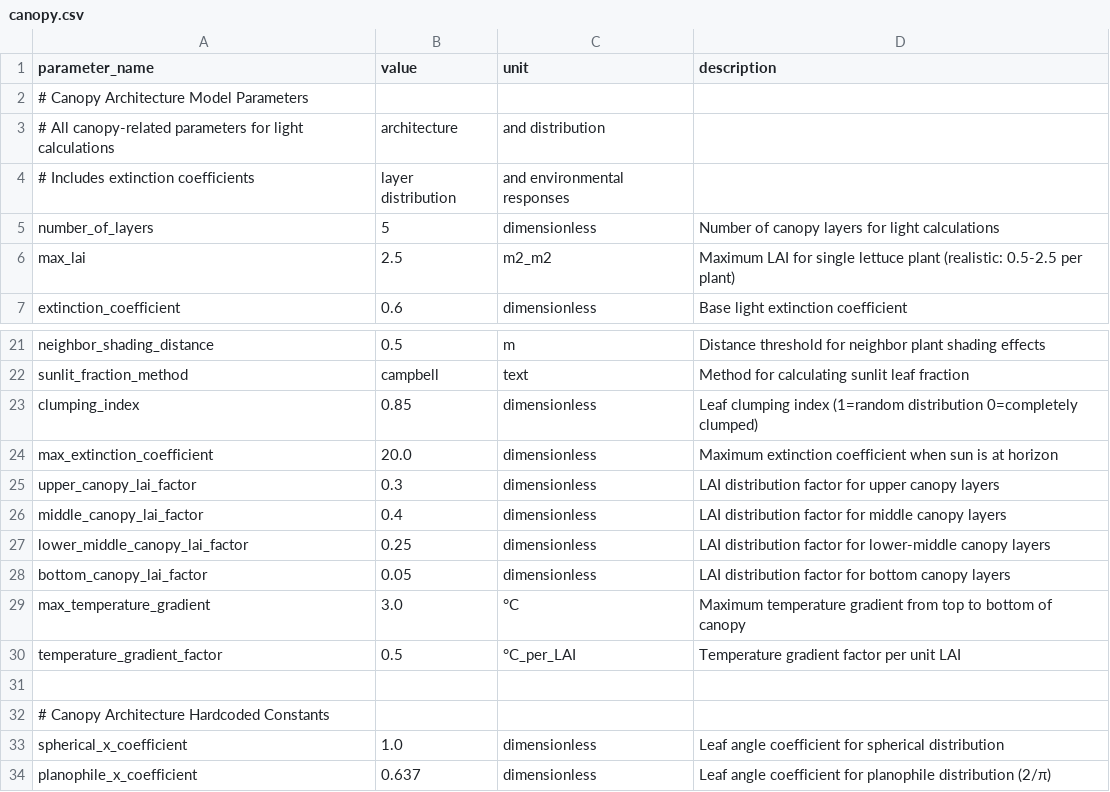
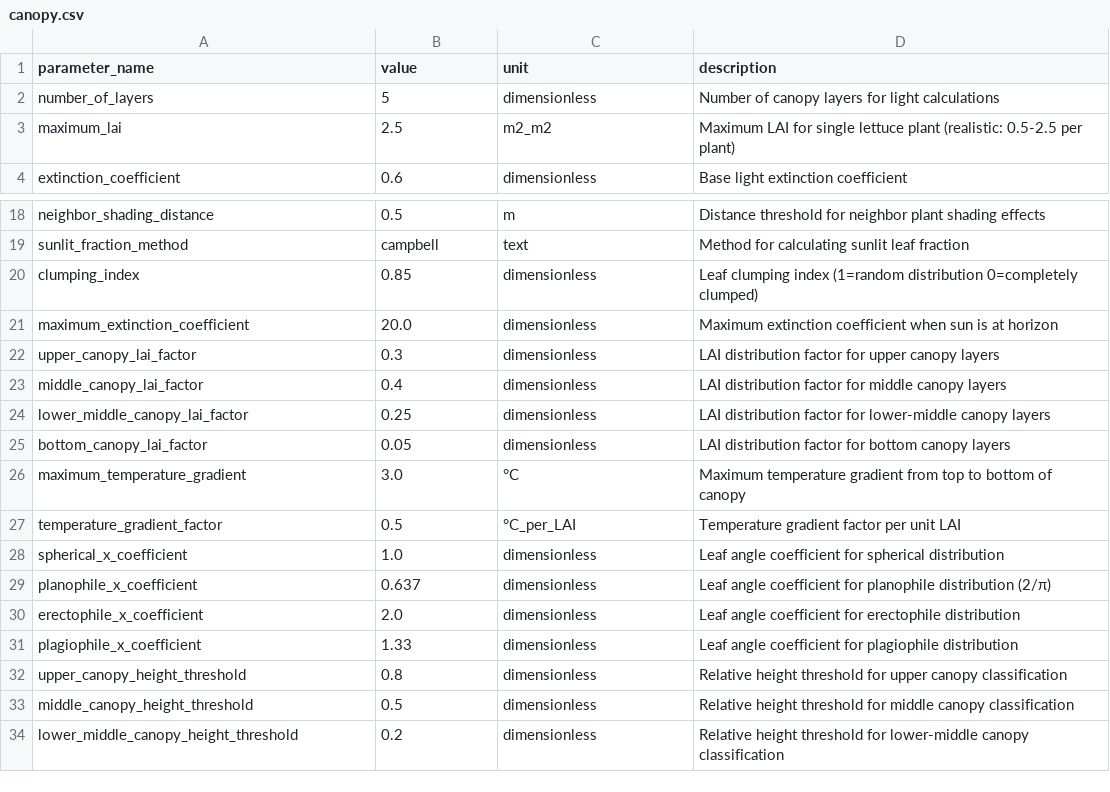
Before and after one commit to kapil-161/hydroponic_python, a CSV file: input/canopy.csv, drawn as a sheet; only a part is shown, gaps mark what is left out; the shorter side is filled out with more unchanged rows.

```diff
--- a/input/canopy.csv
+++ b/input/canopy.csv
@@ -1,7 +1,4 @@
 parameter_name,value,unit,description
-# Canopy Architecture Model Parameters
-# All canopy-related parameters for light calculations, architecture, and distribution
-# Includes extinction coefficients, layer distribution, and environmental responses
 number_of_layers,5,dimensionless,Number of canopy layers for light calculations
-max_lai,2.5,m2_m2,Maximum LAI for single lettuce plant (realistic: 0.5-2.5 per plant)
+maximum_lai,2.5,m2_m2,Maximum LAI for single lettuce plant (realistic: 0.5-2.5 per plant)
 extinction_coefficient,0.6,dimensionless,Base light extinction coefficient
@@ -23,3 +20,3 @@ sunlit_fraction_method,campbell,text,Method for calculating sunlit leaf fraction
 clumping_index,0.85,dimensionless,Leaf clumping index (1=random distribution 0=completely clumped)
-max_extinction_coefficient,20.0,dimensionless,Maximum extinction coefficient when sun is at horizon
+maximum_extinction_coefficient,20.0,dimensionless,Maximum extinction coefficient when sun is at horizon
 upper_canopy_lai_factor,0.3,dimensionless,LAI distribution factor for upper canopy layers
@@ -28,6 +25,4 @@ lower_middle_canopy_lai_factor,0.25,dimensionless,LAI distribution factor for lo
 bottom_canopy_lai_factor,0.05,dimensionless,LAI distribution factor for bottom canopy layers
-max_temperature_gradient,3.0,°C,Maximum temperature gradient from top to bottom of canopy
+maximum_temperature_gradient,3.0,°C,Maximum temperature gradient from top to bottom of canopy
 temperature_gradient_factor,0.5,°C_per_LAI,Temperature gradient factor per unit LAI
-
-# Canopy Architecture Hardcoded Constants
 spherical_x_coefficient,1.0,dimensionless,Leaf angle coefficient for spherical distribution
```
Also changed, not shown: input/leaf.csv, input/nitrogen_balance.csv, 26 other files.
